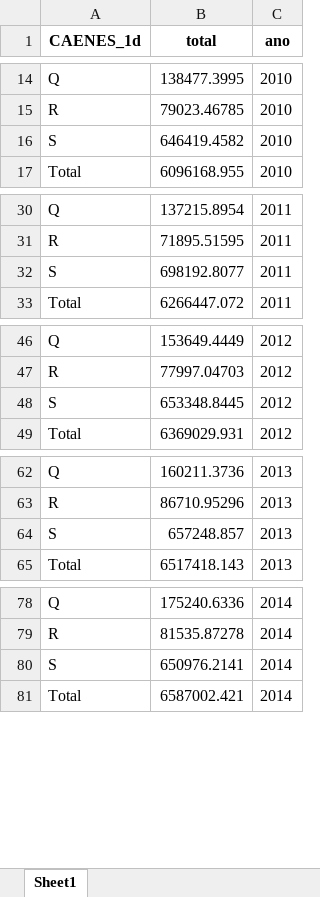
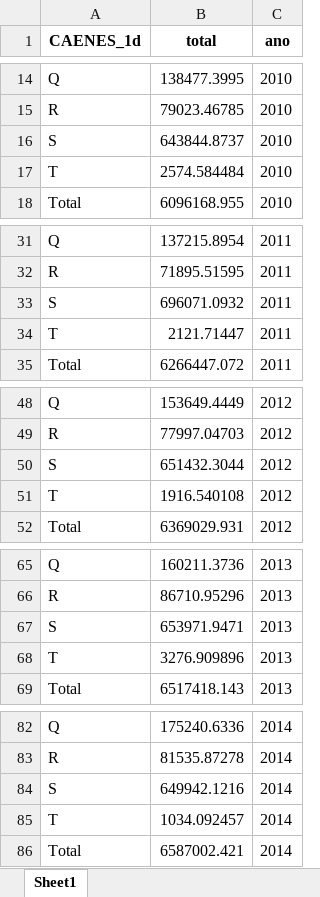
Before and after one commit to nicolasggodoym/proyecto_sindicalizacion, an Excel workbook: output/data/female_ene_99-19.xlsx, sheet Sheet1, drawn as a sheet; only a part is shown, gaps mark what is left out; values as stored, in another font and other column widths than the file's, no borders; addresses are those after the commit; the diff covers the shown part only; the diff names each change by its address in the sheet, - before the commit and + after, or states it on an @@ line.

```diff
--- a/output/data/female_ene_99-19.xlsx (sheet Sheet1)
+++ b/output/data/female_ene_99-19.xlsx (sheet Sheet1)
-B16 (total): 646419.4582
+B16 (total): 643844.8737
+row 17: T | 2574.584484 | 2010
-B33 (total): 698192.8077
+B33 (total): 696071.0932
+row 34: T | 2121.71447 | 2011
-B50 (total): 653348.8445
+B50 (total): 651432.3044
+row 51: T | 1916.540108 | 2012
-B67 (total): 657248.857
+B67 (total): 653971.9471
+row 68: T | 3276.909896 | 2013
-B84 (total): 650976.2141
+B84 (total): 649942.1216
+row 85: T | 1034.092457 | 2014
```
Also changed, not shown: 5 added rows and 5 edited cells elsewhere in this sheet, input/data/dt/CAE_DT_armonizado.xlsx, output/data/totales_ene_99-19.xlsx, 3 other files.
